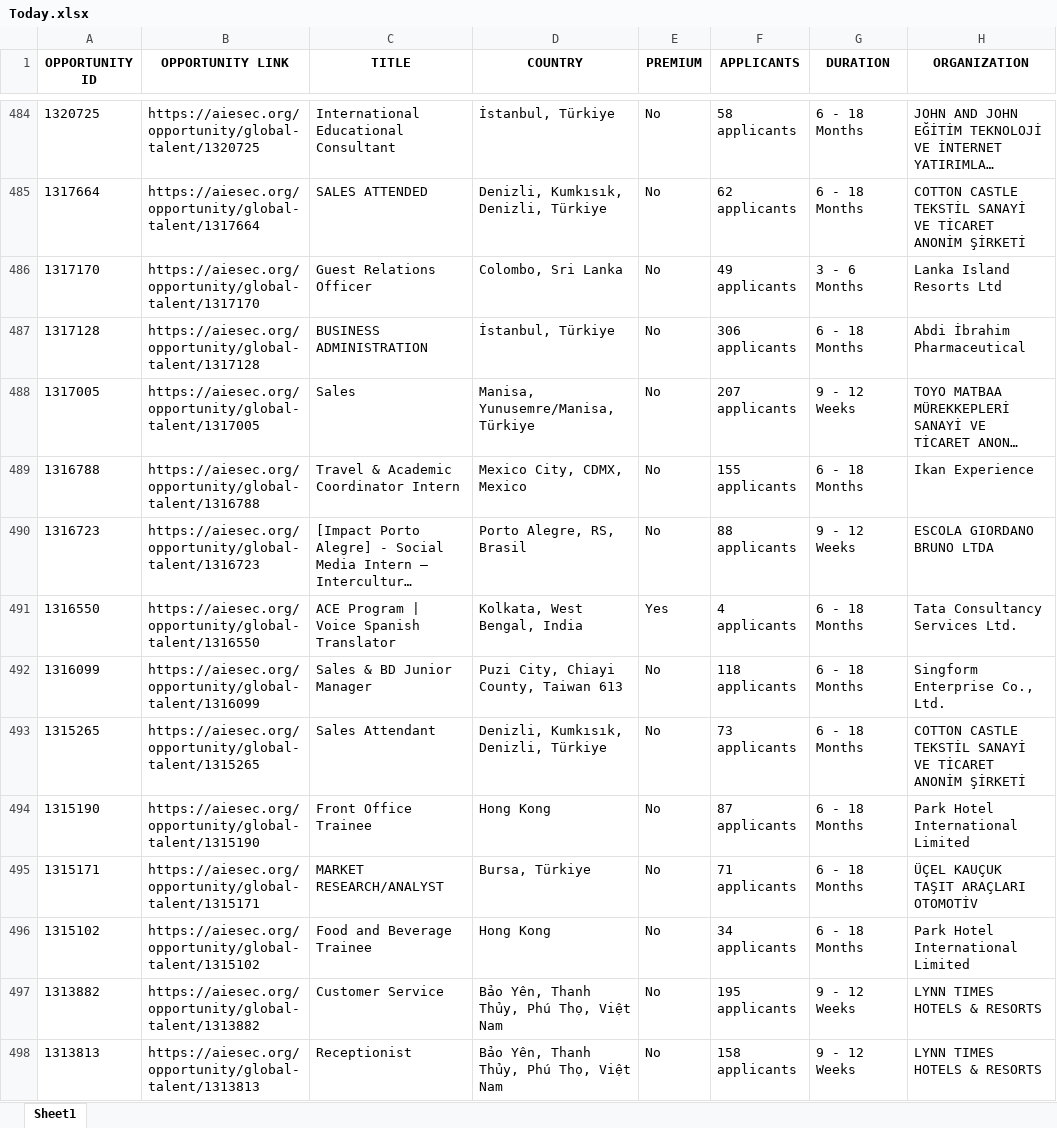
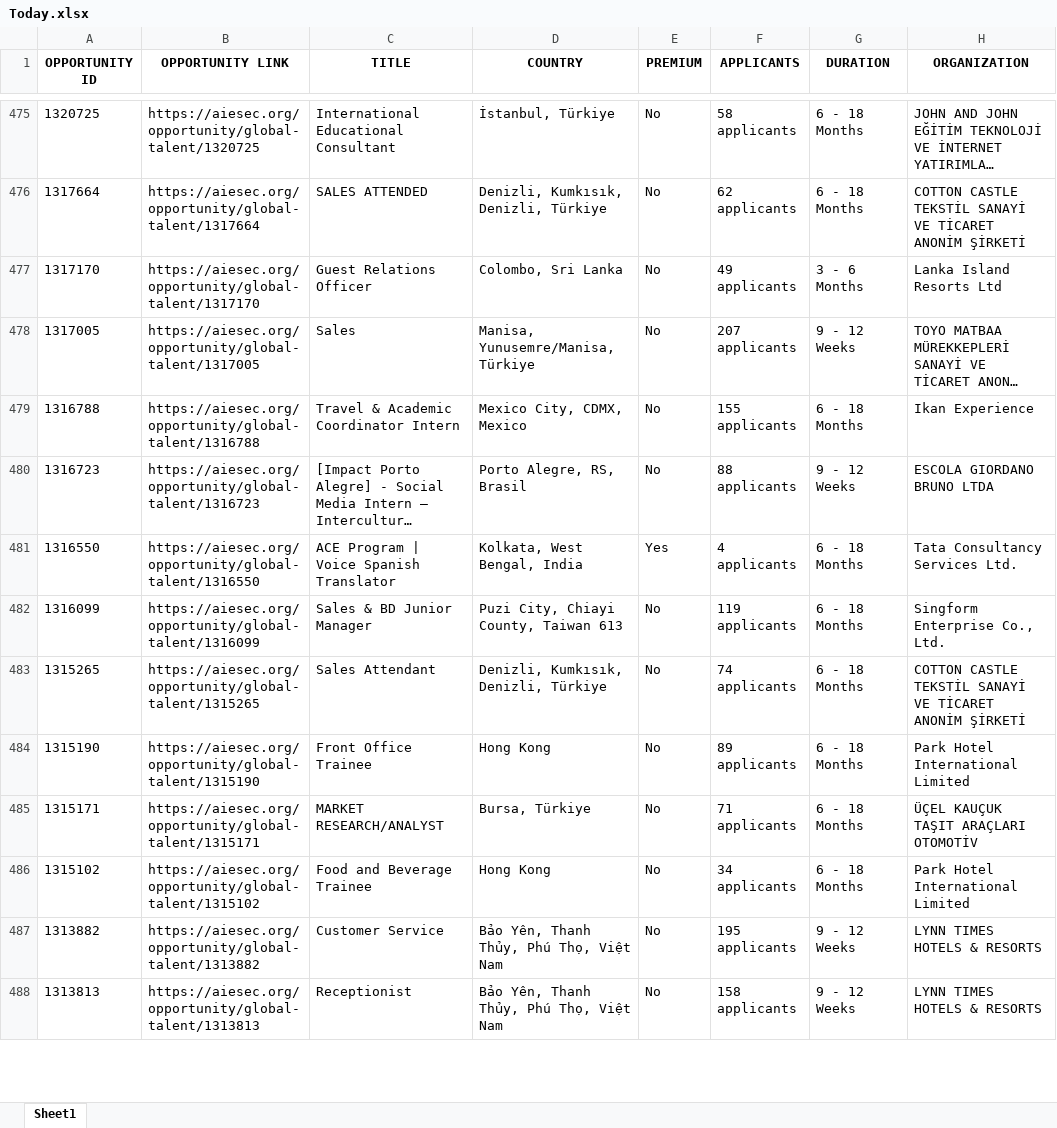
Before and after one commit to IbrahiimHassan/AIESEC_GUC, an Excel workbook: Today.xlsx, sheet Sheet1, drawn as a sheet; only a part is shown, gaps mark what is left out; long unchanged cells end in …; values as stored, in another font and other column widths than the file's, no borders; removed rows and columns are numbered as before the commit, all else as after; the diff covers the shown part only; the diff names each change by its address in the sheet, - before the commit and + after, or states it on an @@ line.

```diff
--- a/Today.xlsx (sheet Sheet1)
+++ b/Today.xlsx (sheet Sheet1)
-row 487: 1317128 | https://aiesec.org/opportunity/global-talent/1317128 | BUSINESS ADMINISTRATION | İstanbul, Türkiye | No | 306 applicants | 6 - 18 Months | Abdi İbrahim Pharmaceutical
-F482 (APPLICANTS): 118 applicants
+F482 (APPLICANTS): 119 applicants
-F483 (APPLICANTS): 73 applicants
+F483 (APPLICANTS): 74 applicants
-F484 (APPLICANTS): 87 applicants
+F484 (APPLICANTS): 89 applicants
```
Also changed, not shown: 17 added rows, 26 removed rows, 7 moved rows and 110 edited cells elsewhere in this sheet, New.xlsx, 1 other file.
